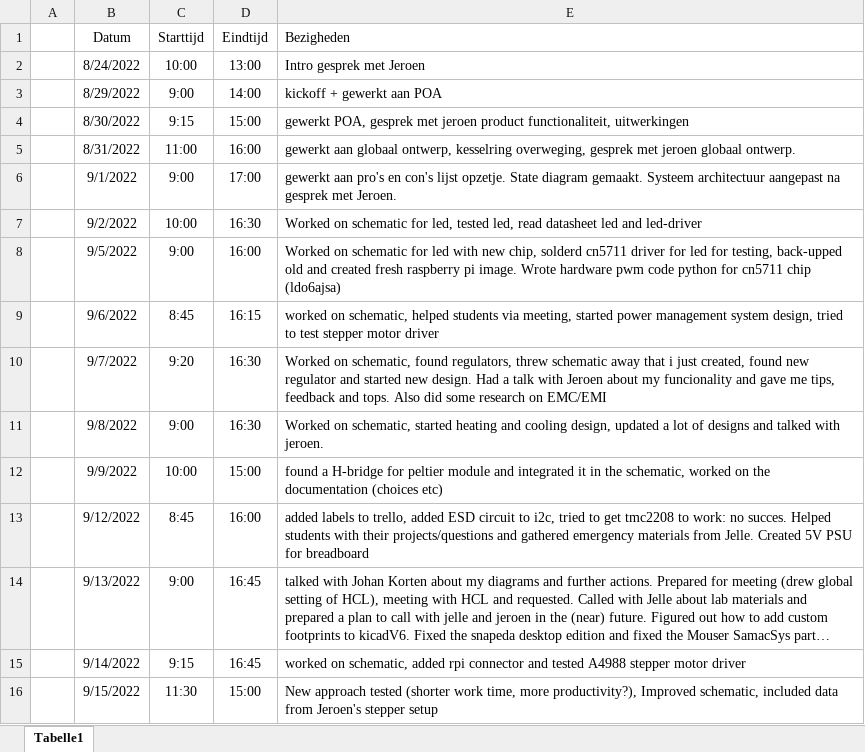
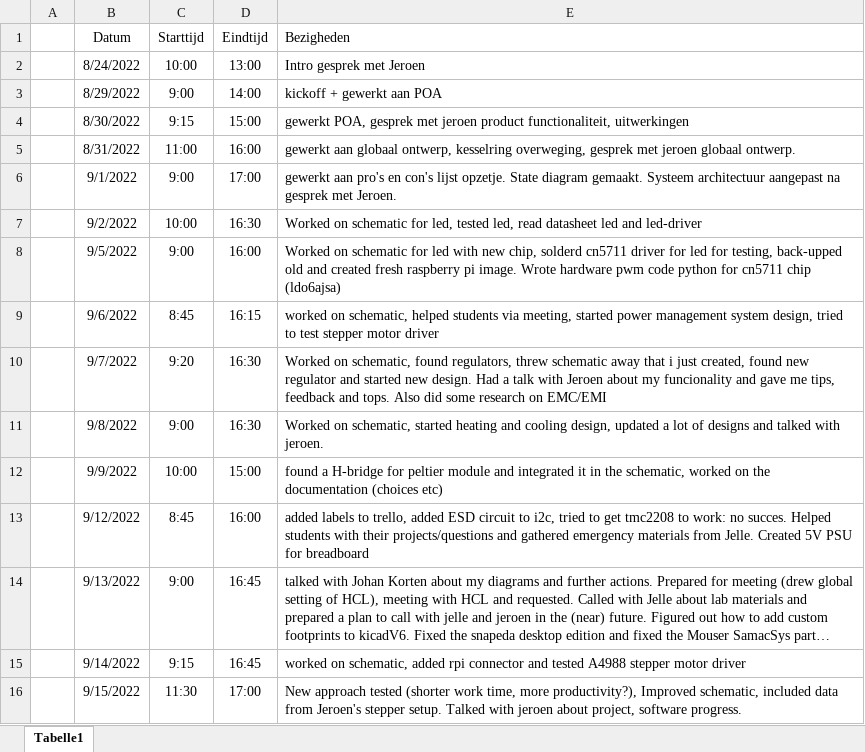
Before and after one commit to Casperdroid5/Water-Quality-Monitor, an Excel workbook: Documentation/LOG.xlsx, sheet Tabelle1, drawn as a sheet; long unchanged cells end in …; values as stored, in another font and other column widths than the file's, no borders; the diff names each change by its address in the sheet, - before the commit and + after, or states it on an @@ line.

```diff
--- a/Documentation/LOG.xlsx (sheet Tabelle1)
+++ b/Documentation/LOG.xlsx (sheet Tabelle1)
-D16 (Eindtijd): 15:00
+D16 (Eindtijd): 17:00
-E16 (Bezigheden): …Jeroen's stepper setup
+E16 (Bezigheden): …Jeroen's stepper setup. Talked with jeroen about project, software progress.
```
Also changed, not shown: 1 other file.
